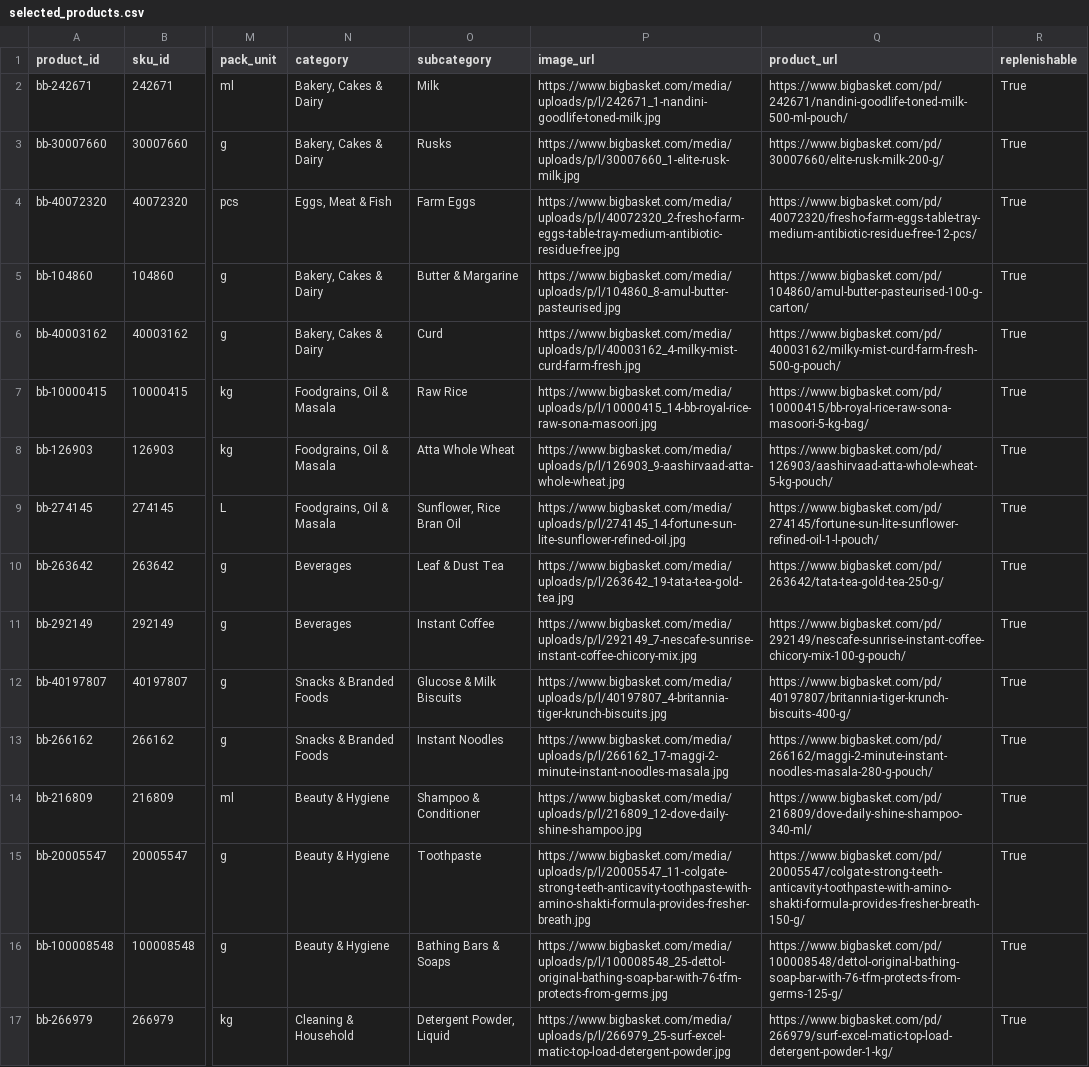
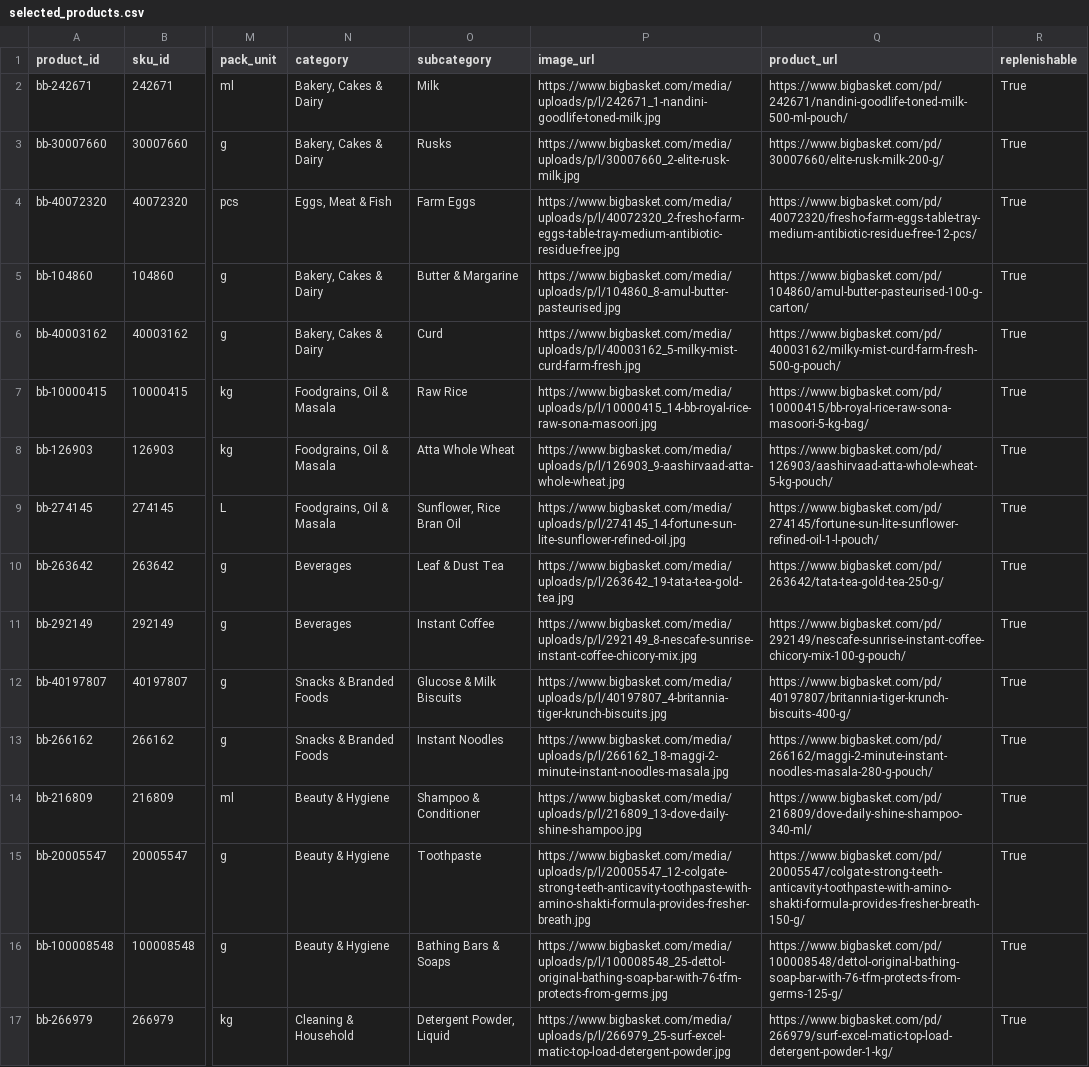
Before and after one commit to sameerr24/maf_firstproject, a CSV file: data/processed/selected_products.csv, drawn as a sheet; only a part is shown, gaps mark what is left out; the diff names each change by its address in the sheet, - before the commit and + after, or states it on an @@ line.

```diff
--- a/data/processed/selected_products.csv
+++ b/data/processed/selected_products.csv
-P3 (image_url): https://www.bigbasket.com/media/uploads/p/l/30007660_1-elite-rusk-milk.jpg
+P3 (image_url): https://www.bigbasket.com/media/uploads/p/l/30007660_2-elite-rusk-milk.jpg
-P6 (image_url): https://www.bigbasket.com/media/uploads/p/l/40003162_4-milky-mist-curd-farm-fresh.jpg
+P6 (image_url): https://www.bigbasket.com/media/uploads/p/l/40003162_5-milky-mist-curd-farm-fresh.jpg
-P11 (image_url): https://www.bigbasket.com/media/uploads/p/l/292149_7-nescafe-sunrise-instant-coffee-chicory-mix.jpg
+P11 (image_url): https://www.bigbasket.com/media/uploads/p/l/292149_8-nescafe-sunrise-instant-coffee-chicory-mix.jpg
-P13 (image_url): https://www.bigbasket.com/media/uploads/p/l/266162_17-maggi-2-minute-instant-noodles-masala.jpg
+P13 (image_url): https://www.bigbasket.com/media/uploads/p/l/266162_18-maggi-2-minute-instant-noodles-masala.jpg
-P14 (image_url): https://www.bigbasket.com/media/uploads/p/l/216809_12-dove-daily-shine-shampoo.jpg
+P14 (image_url): https://www.bigbasket.com/media/uploads/p/l/216809_13-dove-daily-shine-shampoo.jpg
-P15 (image_url): https://www.bigbasket.com/media/uploads/p/l/20005547_11-colgate-strong-teeth-anticavity-toothpaste-with-amino-shakti-formula-provides-fresher-breath.jpg
+P15 (image_url): https://www.bigbasket.com/media/uploads/p/l/20005547_12-colgate-strong-teeth-anticavity-toothpaste-with-amino-shakti-formula-provides-fresher-breath.jpg
```
Also changed, not shown: 5 other files.
